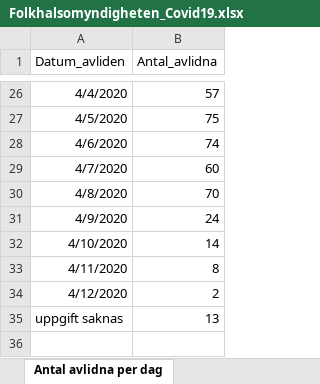
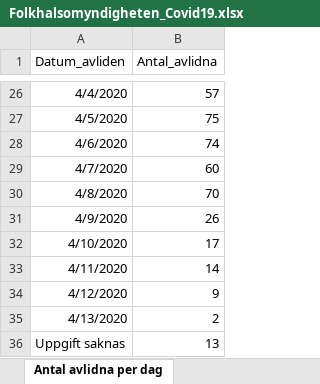
Before and after one commit to Frallmeister/covid19, an Excel workbook: Folkhalsomyndigheten_Covid19.xlsx, sheet Antal avlidna per dag, drawn as a sheet; only a part is shown, gaps mark what is left out; values as stored, in another font and other column widths than the file's, no borders; addresses are those after the commit; the diff names each change by its address in the sheet, - before the commit and + after, or states it on an @@ line.

```diff
--- a/Folkhalsomyndigheten_Covid19.xlsx (sheet Antal avlidna per dag)
+++ b/Folkhalsomyndigheten_Covid19.xlsx (sheet Antal avlidna per dag)
-B31 (Antal_avlidna): 24
+B31 (Antal_avlidna): 26
-B32 (Antal_avlidna): 14
+B32 (Antal_avlidna): 17
-B33 (Antal_avlidna): 8
+B33 (Antal_avlidna): 14
-B34 (Antal_avlidna): 2
+B34 (Antal_avlidna): 9
+row 35: 4/13/2020 | 2
-A36 (Datum_avliden): uppgift saknas
+A36 (Datum_avliden): Uppgift saknas
```
Also changed, not shown: sheet Totalt antal per region, sheet Antal per dag region, sheet Totalt antal per åldersgrupp, sheet Antal intensivvårdade per dag, sheet Totalt antal per kön, other sheet tabs, 1 other file.
